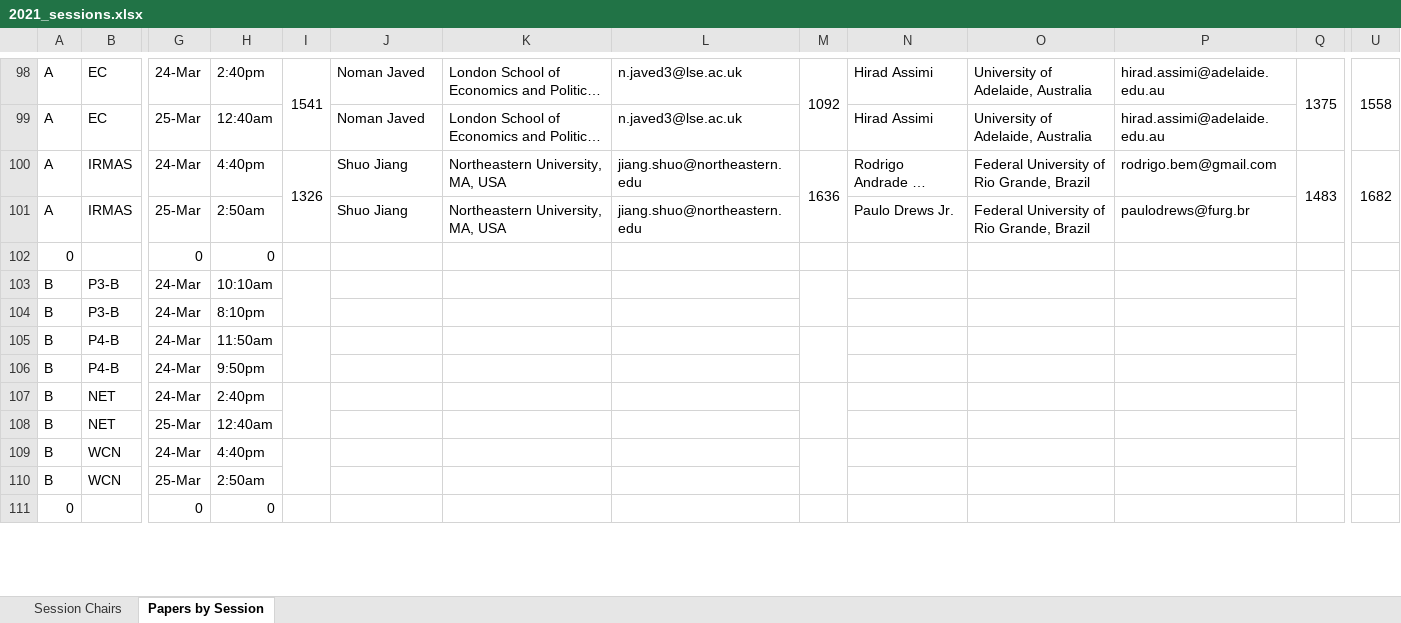
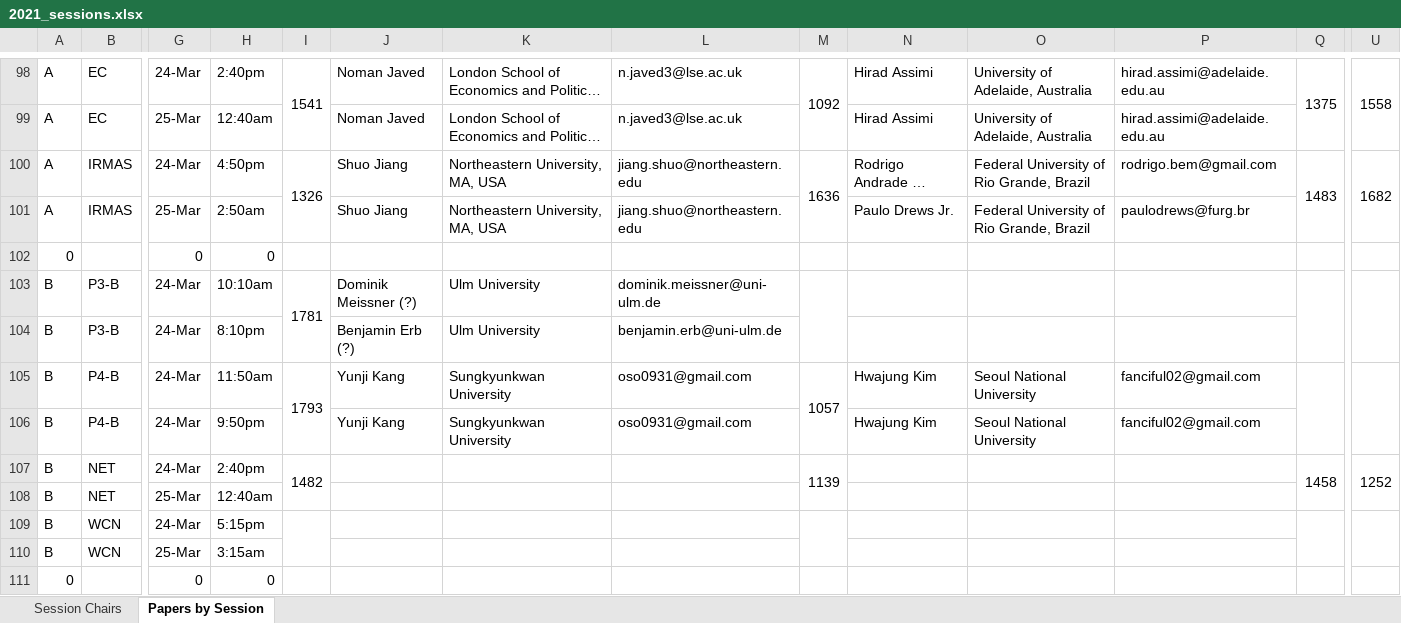
Before and after one commit to cloudhubs/acmsac, an Excel workbook: app-server/src/main/resources/2021_sessions.xlsx, sheet Papers by Session, drawn as a sheet; only a part is shown, gaps mark what is left out; long unchanged cells end in …; values as stored, in another font and other column widths than the file's, no cell formats; the diff covers the shown part only; the diff names each change by its address in the sheet, - before the commit and + after, or states it on an @@ line.

Commit message:
Update footer and excel

```diff
--- a/app-server/src/main/resources/2021_sessions.xlsx (sheet Papers by Session)
+++ b/app-server/src/main/resources/2021_sessions.xlsx (sheet Papers by Session)
-H100: 4:40pm
+H100: 4:50pm
-I103: (empty)
+I103: 1781
-J103: (empty)
+J103: Dominik Meissner (?)
-K103:K104: (empty)
+K103:K104: Ulm University
-L103: (empty)
+L103: dominik.meissner@uni-ulm.de
-J104: (empty)
+J104: Benjamin Erb (?)
-L104: (empty)
+L104: benjamin.erb@uni-ulm.de
-I105: (empty)
+I105: 1793
-J105:J106: (empty)
+J105:J106: Yunji Kang
-K105:K106: (empty)
+K105:K106: Sungkyunkwan University
-L105:L106: (empty)
+L105:L106: oso0931@gmail.com
-M105: (empty)
+M105: 1057
-N105:N106: (empty)
+N105:N106: Hwajung Kim
-O105:O106: (empty)
+O105:O106: Seoul National University
-P105:P106: (empty)
+P105:P106: fanciful02@gmail.com
-I107: (empty)
+I107: 1482
-M107: (empty)
+M107: 1139
-Q107: (empty)
+Q107: 1458
-U107: (empty)
+U107: 1252
-H109: 4:40pm
+H109: 5:15pm
-H110: 2:50am
+H110: 3:15am
```
Also changed, not shown: 3 added rows, 495 edited cells and merged cells elsewhere in this sheet, sheet Session Chairs, cell formats, hidden cells, 1 other file.
